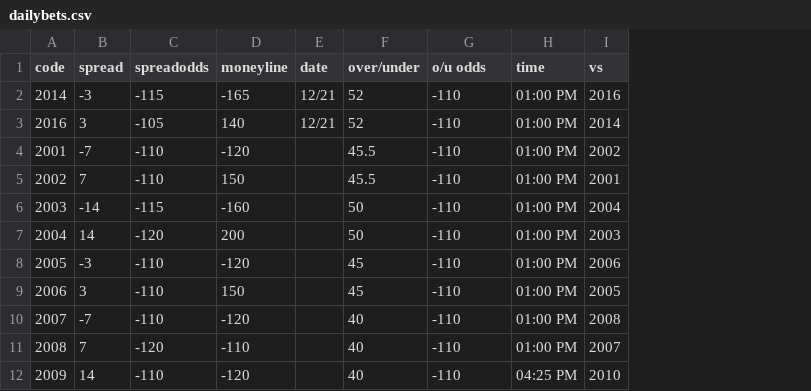
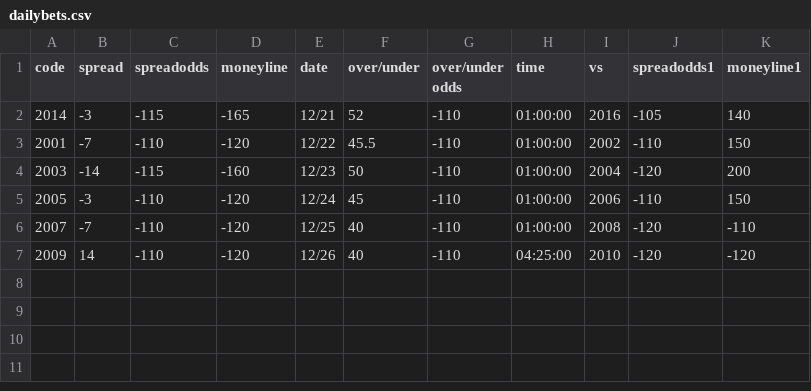
Before and after one commit to kichan202/sportsbook, a CSV file: dailybets.csv, drawn as a sheet; removed rows and columns are numbered as before the commit, all else as after; the diff names each change by its address in the sheet, - before the commit and + after, or states it on an @@ line.

```diff
--- a/dailybets.csv
+++ b/dailybets.csv
+column J (spreadodds1), rows 2-7: -105 | -110 | -120 | -110 | -120 | -120
+column K (moneyline1), rows 2-7: 140 | 150 | 200 | 150 | -110 | -120
-G1: o/u odds
+G1: over/under odds
-H2 (time): 01:00 PM
+H2 (time): 01:00:00
-row 3: 2016 | 3 | -105 | 140 | 12/21 | 52 | -110 | 01:00 PM | 2014
-E3 (date): (empty)
+E3 (date): 12/22
-H3 (time): 01:00 PM
+H3 (time): 01:00:00
-row 5: 2002 | 7 | -110 | 150 |  | 45.5 | -110 | 01:00 PM | 2001
-E4 (date): (empty)
+E4 (date): 12/23
-H4 (time): 01:00 PM
+H4 (time): 01:00:00
-row 7: 2004 | 14 | -120 | 200 |  | 50 | -110 | 01:00 PM | 2003
-E5 (date): (empty)
+E5 (date): 12/24
-H5 (time): 01:00 PM
+H5 (time): 01:00:00
-row 9: 2006 | 3 | -110 | 150 |  | 45 | -110 | 01:00 PM | 2005
-E6 (date): (empty)
+E6 (date): 12/25
-H6 (time): 01:00 PM
+H6 (time): 01:00:00
-row 11: 2008 | 7 | -120 | -110 |  | 40 | -110 | 01:00 PM | 2007
-E7 (date): (empty)
+E7 (date): 12/26
-H7 (time): 04:25 PM
+H7 (time): 04:25:00
```
Also changed, not shown: 7 other files.
